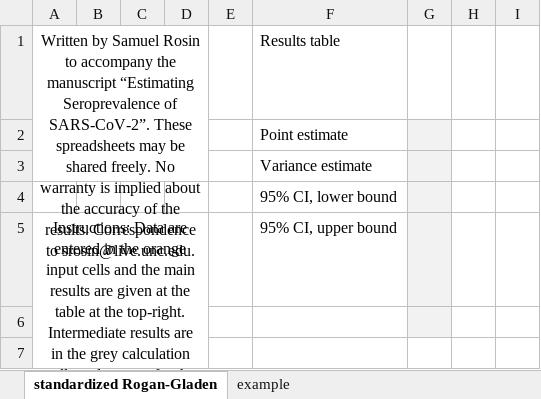
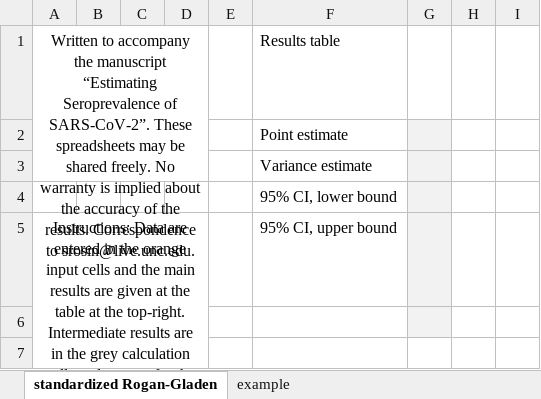
Before and after one commit to samrosin/rgStandardized_ms, an Excel workbook: rgStandardized_worksheet.xlsx, sheet standardized Rogan-Gladen, drawn as a sheet; only a part is shown; values as stored, in another font and other column widths than the file's, no borders; charts and pictures not drawn; the diff names each change by its address in the sheet, - before the commit and + after, or states it on an @@ line.

Commit message:
update instructions

```diff
--- a/rgStandardized_worksheet.xlsx (sheet standardized Rogan-Gladen)
+++ b/rgStandardized_worksheet.xlsx (sheet standardized Rogan-Gladen)
-A1: Written by Samuel Rosin to accompany…
+A1: Written to accompany…
```
